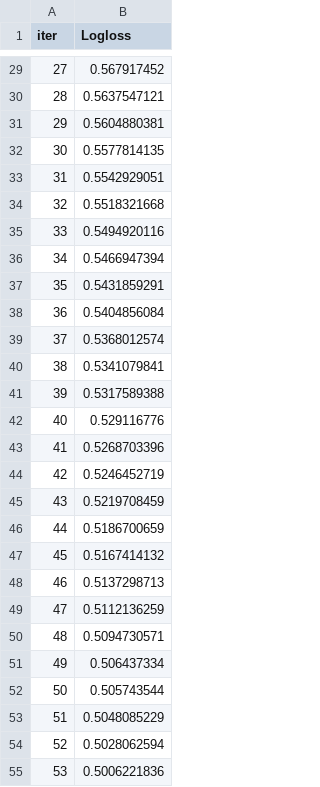
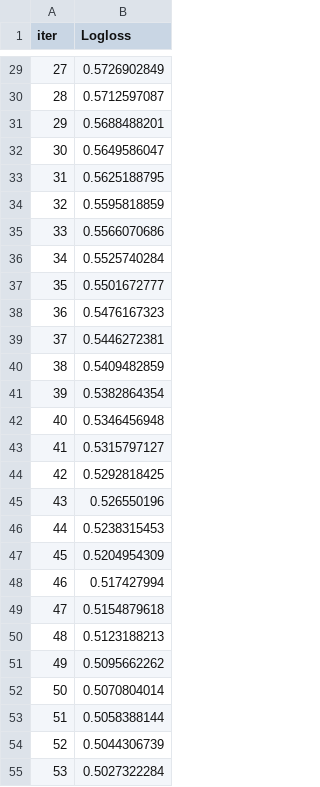
Before and after one commit to kafkaphoenix/IA-learning, a TSV file: lab2/catboost_info/learn_error.tsv, drawn as a sheet; only a part is shown, gaps mark what is left out; the diff covers the shown part only.

```diff
--- a/lab2/catboost_info/learn_error.tsv
+++ b/lab2/catboost_info/learn_error.tsv
@@ -29,27 +29,27 @@ iter	Logloss
-27	0.567917452
-28	0.5637547121
-29	0.5604880381
-30	0.5577814135
-31	0.5542929051
-32	0.5518321668
-33	0.5494920116
-34	0.5466947394
-35	0.5431859291
-36	0.5404856084
-37	0.5368012574
-38	0.5341079841
-39	0.5317589388
-40	0.529116776
-41	0.5268703396
-42	0.5246452719
-43	0.5219708459
-44	0.5186700659
-45	0.5167414132
-46	0.5137298713
-47	0.5112136259
-48	0.5094730571
-49	0.506437334
-50	0.505743544
-51	0.5048085229
-52	0.5028062594
-53	0.5006221836
+27	0.5726902849
+28	0.5712597087
+29	0.5688488201
+30	0.5649586047
+31	0.5625188795
+32	0.5595818859
+33	0.5566070686
+34	0.5525740284
+35	0.5501672777
+36	0.5476167323
+37	0.5446272381
+38	0.5409482859
+39	0.5382864354
+40	0.5346456948
+41	0.5315797127
+42	0.5292818425
+43	0.526550196
+44	0.5238315453
+45	0.5204954309
+46	0.517427994
+47	0.5154879618
+48	0.5123188213
+49	0.5095662262
+50	0.5070804014
+51	0.5058388144
+52	0.5044306739
+53	0.5027322284
```
Also changed, not shown: 173 edited cells elsewhere in this file, lab2/catboost_info/time_left.tsv, 5 other files.
